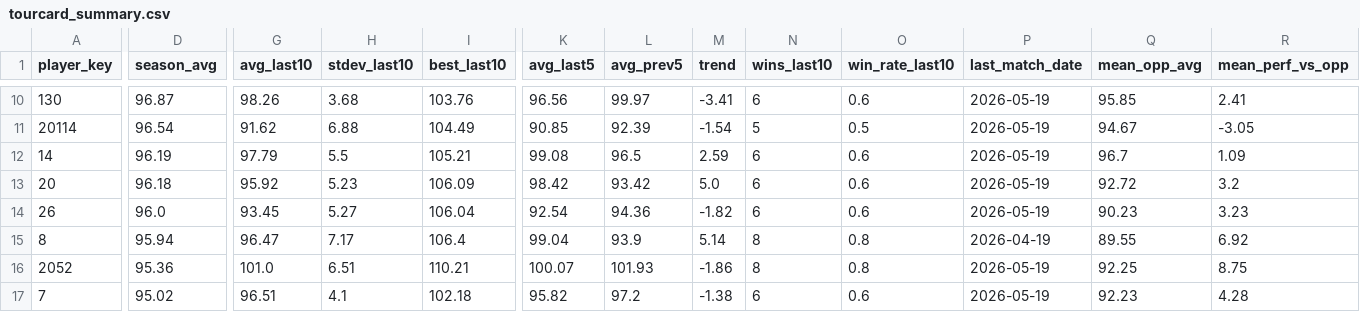
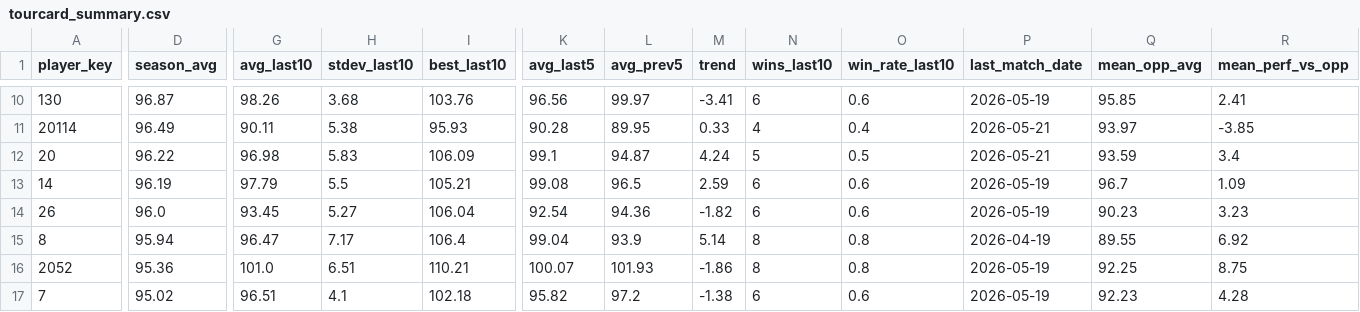
Before and after one commit to walker95sam/darts, a CSV file: docs/data/tourcard_summary.csv, drawn as a sheet; only a part is shown, gaps mark what is left out; removed rows and columns are numbered as before the commit, all else as after; rows hold the shown columns only; the diff covers the shown part only; the diff names each change by its address in the sheet, - before the commit and + after, or states it on an @@ line.

```diff
--- a/docs/data/tourcard_summary.csv
+++ b/docs/data/tourcard_summary.csv
-D11 (season_avg): 96.54
+D11 (season_avg): 96.49
-G11 (avg_last10): 91.62
+G11 (avg_last10): 90.11
-H11 (stdev_last10): 6.88
+H11 (stdev_last10): 5.38
-I11 (best_last10): 104.49
+I11 (best_last10): 95.93
-K11 (avg_last5): 90.85
+K11 (avg_last5): 90.28
-L11 (avg_prev5): 92.39
+L11 (avg_prev5): 89.95
-M11 (trend): -1.54
+M11 (trend): 0.33
-N11 (wins_last10): 5
+N11 (wins_last10): 4
-O11 (win_rate_last10): 0.5
+O11 (win_rate_last10): 0.4
-P11 (last_match_date): 2026-05-19
+P11 (last_match_date): 2026-05-21
-Q11 (mean_opp_avg): 94.67
+Q11 (mean_opp_avg): 93.97
-R11 (mean_perf_vs_opp): -3.05
+R11 (mean_perf_vs_opp): -3.85
+row 12: 20 | 96.22 | 96.98 | 5.83 | 106.09 | 99.1 | 94.87 | 4.24 | 5 | 0.5 | 2026-05-21 | 93.59 | 3.4
-row 13: 20 | 96.18 | 95.92 | 5.23 | 106.09 | 98.42 | 93.42 | 5.0 | 6 | 0.6 | 2026-05-19 | 92.72 | 3.2
```
Also changed, not shown: 89 edited cells elsewhere in this file, docs/data/tourcard_matches_long.csv, 1 other file.
